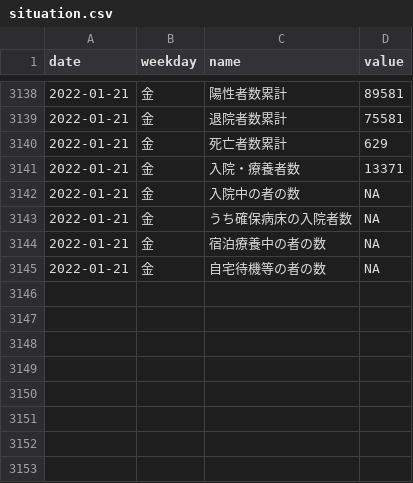
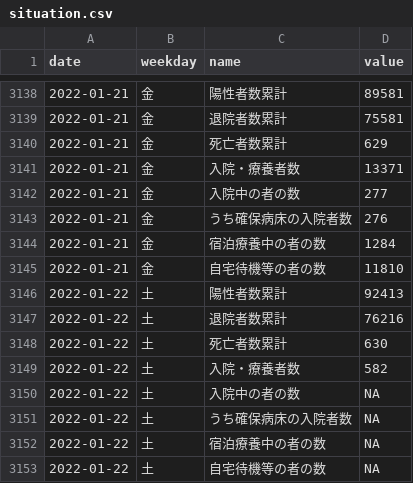
Before and after one commit to kzktmr/Covid19Dashboard, a CSV file: data/situation.csv, drawn as a sheet; only a part is shown, gaps mark what is left out.

Commit message:
Data updated

```diff
--- a/data/situation.csv
+++ b/data/situation.csv
@@ -3141,5 +3141,13 @@ date,weekday,name,value
 2022-01-21,金,入院・療養者数,13371
-2022-01-21,金,入院中の者の数,NA
-2022-01-21,金,うち確保病床の入院者数,NA
-2022-01-21,金,宿泊療養中の者の数,NA
-2022-01-21,金,自宅待機等の者の数,NA
+2022-01-21,金,入院中の者の数,277
+2022-01-21,金,うち確保病床の入院者数,276
+2022-01-21,金,宿泊療養中の者の数,1284
+2022-01-21,金,自宅待機等の者の数,11810
+2022-01-22,土,陽性者数累計,92413
+2022-01-22,土,退院者数累計,76216
+2022-01-22,土,死亡者数累計,630
+2022-01-22,土,入院・療養者数,582
+2022-01-22,土,入院中の者の数,NA
+2022-01-22,土,うち確保病床の入院者数,NA
+2022-01-22,土,宿泊療養中の者の数,NA
+2022-01-22,土,自宅待機等の者の数,NA
```
Also changed, not shown: data/inspection.csv, data/newlycases.csv, 2 other files.
